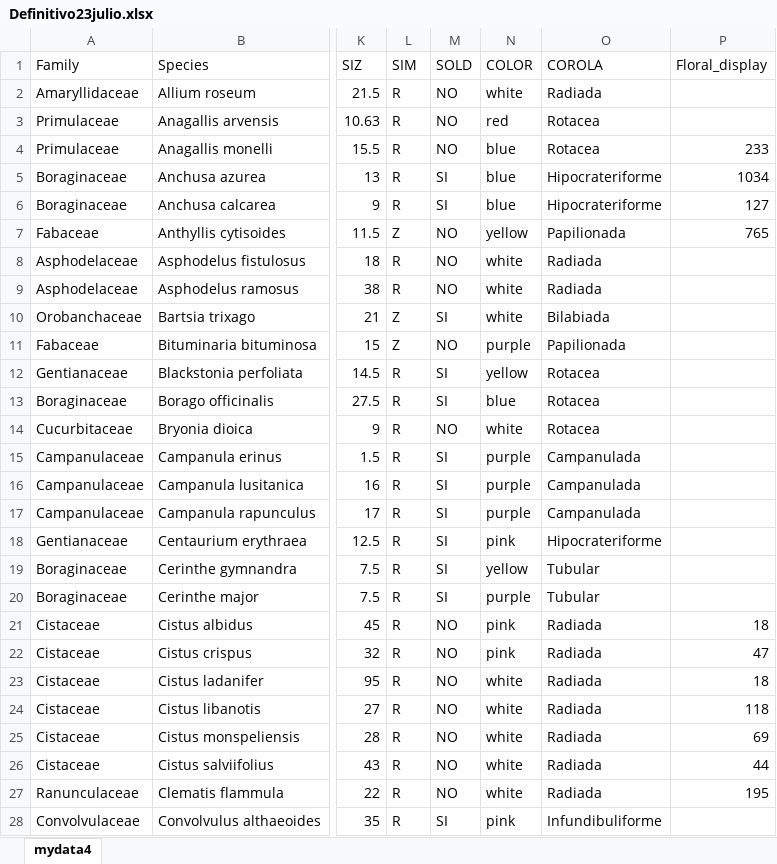
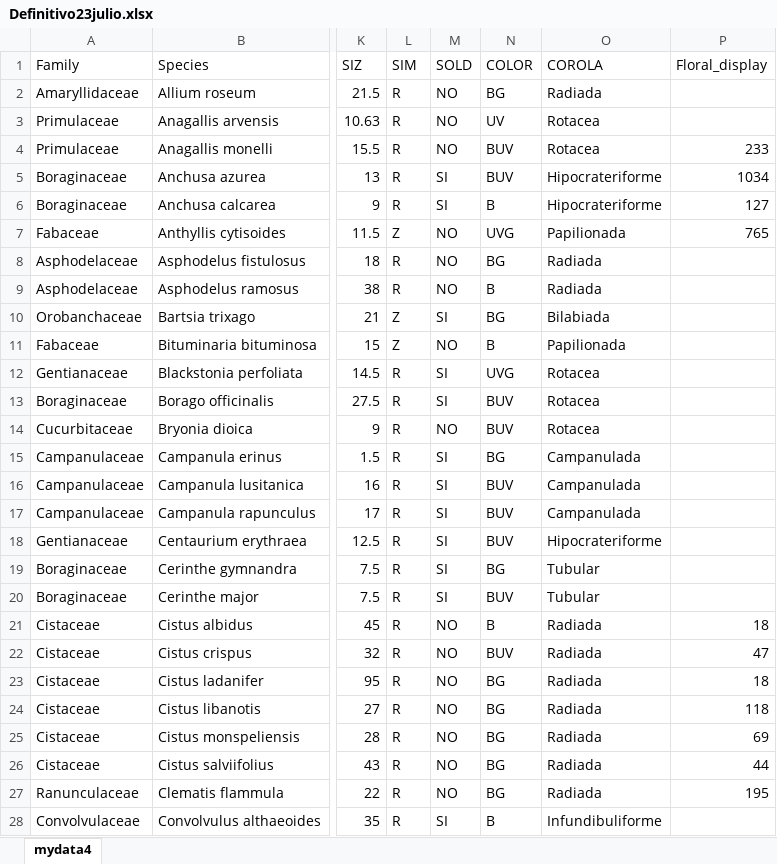
Before and after one commit to amesclir/Coloryrecompensas, an Excel workbook: Definitivo23julio.xlsx, sheet mydata4, drawn as a sheet; only a part is shown, gaps mark what is left out; values as stored, in another font and other column widths than the file's, no borders; the diff covers the shown part only; the diff names each change by its address in the sheet, - before the commit and + after, or states it on an @@ line.

Commit message:
Update Definitivo23julio

```diff
--- a/Definitivo23julio.xlsx (sheet mydata4)
+++ b/Definitivo23julio.xlsx (sheet mydata4)
-N2 (COLOR): white
+N2 (COLOR): BG
-N3 (COLOR): red
+N3 (COLOR): UV
-N4:N5 (COLOR): blue
+N4:N5 (COLOR): BUV
-N6 (COLOR): blue
+N6 (COLOR): B
-N7 (COLOR): yellow
+N7 (COLOR): UVG
-N8 (COLOR): white
+N8 (COLOR): BG
-N9 (COLOR): white
+N9 (COLOR): B
-N10 (COLOR): white
+N10 (COLOR): BG
-N11 (COLOR): purple
+N11 (COLOR): B
-N12 (COLOR): yellow
+N12 (COLOR): UVG
-N13 (COLOR): blue
+N13 (COLOR): BUV
-N14 (COLOR): white
+N14 (COLOR): BUV
-N15 (COLOR): purple
+N15 (COLOR): BG
-N16:N17 (COLOR): purple
+N16:N17 (COLOR): BUV
-N18 (COLOR): pink
+N18 (COLOR): BUV
-N19 (COLOR): yellow
+N19 (COLOR): BG
-N20 (COLOR): purple
+N20 (COLOR): BUV
-N21 (COLOR): pink
+N21 (COLOR): B
-N22 (COLOR): pink
+N22 (COLOR): BUV
-N23:N27 (COLOR): white
+N23:N27 (COLOR): BG
-N28 (COLOR): pink
+N28 (COLOR): B
```
Also changed, not shown: 71 edited cells elsewhere in this sheet.
